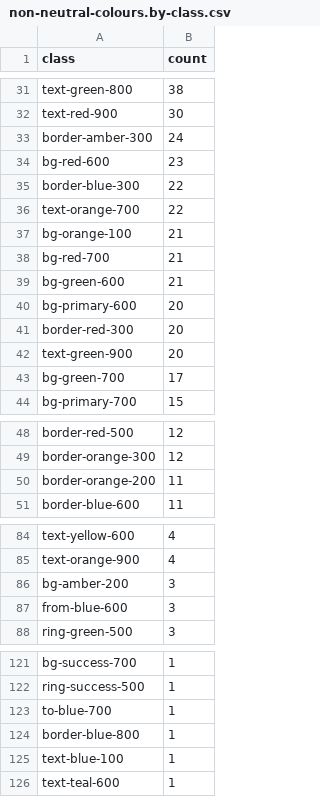
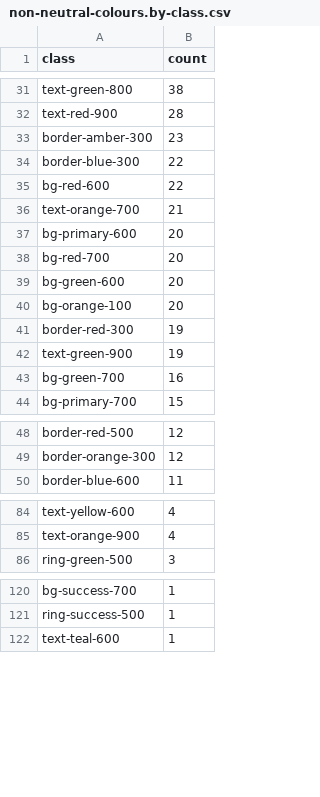
Before and after one commit to morrej05/ClearRisk2, a CSV file: docs/non-neutral-colours.by-class.csv, drawn as a sheet; only a part is shown, gaps mark what is left out; the diff covers the shown part only.

```diff
--- a/docs/non-neutral-colours.by-class.csv
+++ b/docs/non-neutral-colours.by-class.csv
@@ -31,14 +31,14 @@ class,count
 "text-green-800",38
-"text-red-900",30
-"border-amber-300",24
-"bg-red-600",23
+"text-red-900",28
+"border-amber-300",23
 "border-blue-300",22
-"text-orange-700",22
-"bg-orange-100",21
-"bg-red-700",21
-"bg-green-600",21
+"bg-red-600",22
+"text-orange-700",21
 "bg-primary-600",20
-"border-red-300",20
-"text-green-900",20
-"bg-green-700",17
+"bg-red-700",20
+"bg-green-600",20
+"bg-orange-100",20
+"border-red-300",19
+"text-green-900",19
+"bg-green-700",16
 "bg-primary-700",15
@@ -49,3 +49,2 @@ class,count
 "border-orange-300",12
-"border-orange-200",11
 "border-blue-600",11
@@ -85,4 +85,2 @@ class,count
 "text-orange-900",4
-"bg-amber-200",3
-"from-blue-600",3
 "ring-green-500",3
@@ -122,5 +121,2 @@ class,count
 "ring-success-500",1
-"to-blue-700",1
-"border-blue-800",1
-"text-blue-100",1
 "text-teal-600",1
```
Also changed, not shown: 12 added rows, 9 removed rows and 16 edited cells elsewhere in this file, docs/non-neutral-colours.by-file.csv, docs/non-neutral-colours.occurrences.csv, 5 other files.
